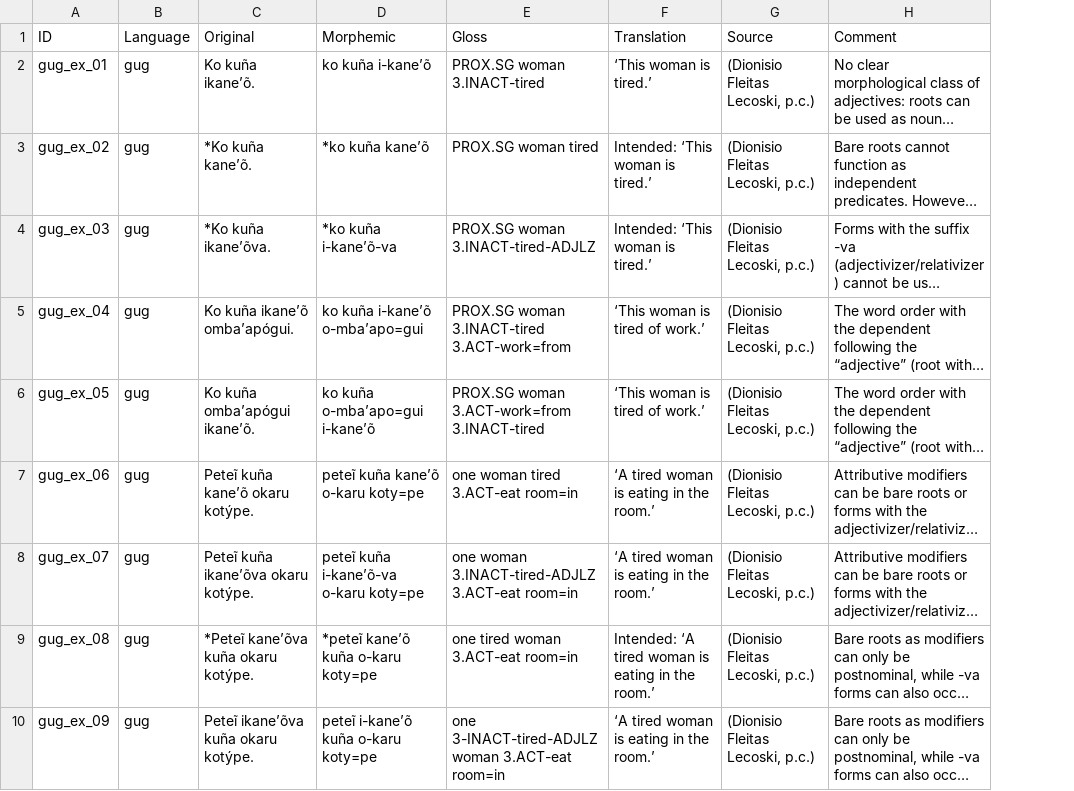
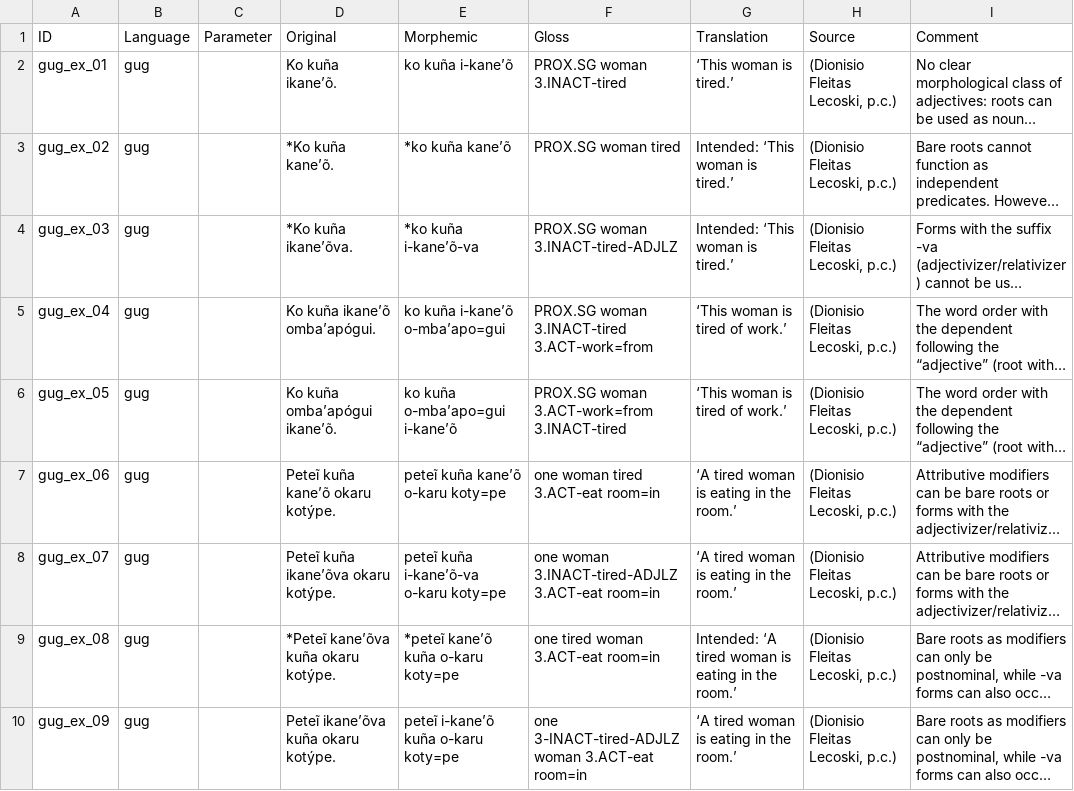
Before and after one commit to lxynk/nmdb-data, a CSV file: raw/gug-examples.csv, drawn as a sheet; only a part is shown; long unchanged cells end in …; the diff names each change by its address in the sheet, - before the commit and + after, or states it on an @@ line.

Commit message:
Update gug-examples.csv

```diff
--- a/raw/gug-examples.csv
+++ b/raw/gug-examples.csv
+column C (Parameter), empty
```
